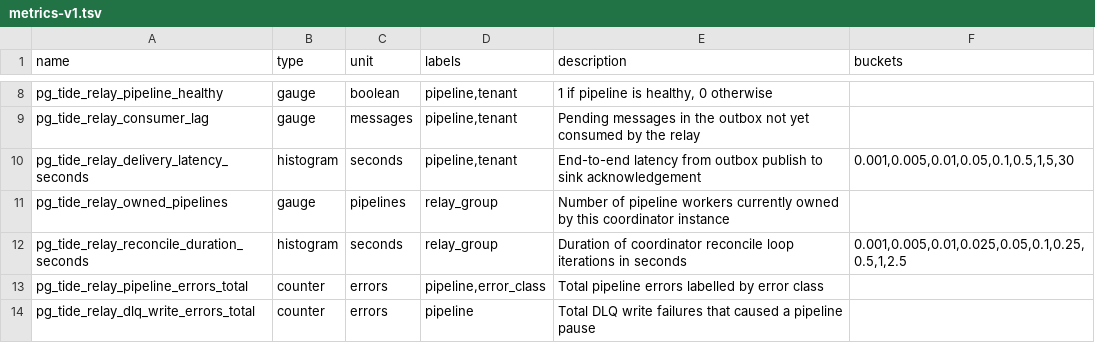
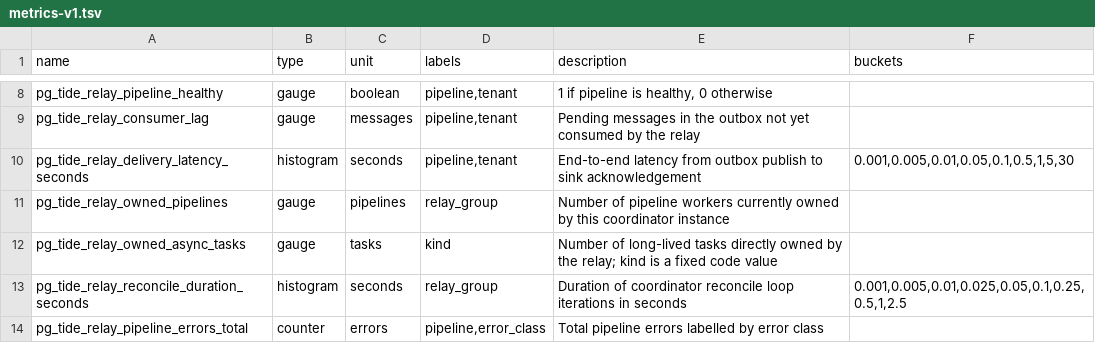
Before and after one commit to trickle-labs/pg-tide, a TSV file: schemas/metrics-v1.tsv, drawn as a sheet; only a part is shown, gaps mark what is left out; the shorter side is filled out with more unchanged rows.

```diff
--- a/schemas/metrics-v1.tsv
+++ b/schemas/metrics-v1.tsv
@@ -11,2 +11,3 @@ pg_tide_relay_delivery_latency_seconds	histogram	seconds	pipeline,tenant	End-to-
 pg_tide_relay_owned_pipelines	gauge	pipelines	relay_group	Number of pipeline workers currently owned by this coordinator instance
+pg_tide_relay_owned_async_tasks	gauge	tasks	kind	Number of long-lived tasks directly owned by the relay; kind is a fixed code value
 pg_tide_relay_reconcile_duration_seconds	histogram	seconds	relay_group	Duration of coordinator reconcile loop iterations in seconds	0.001,0.005,0.01,0.025,0.05,0.1,0.25,0.5,1,2.5
```
Also changed, not shown: 41 other files.
